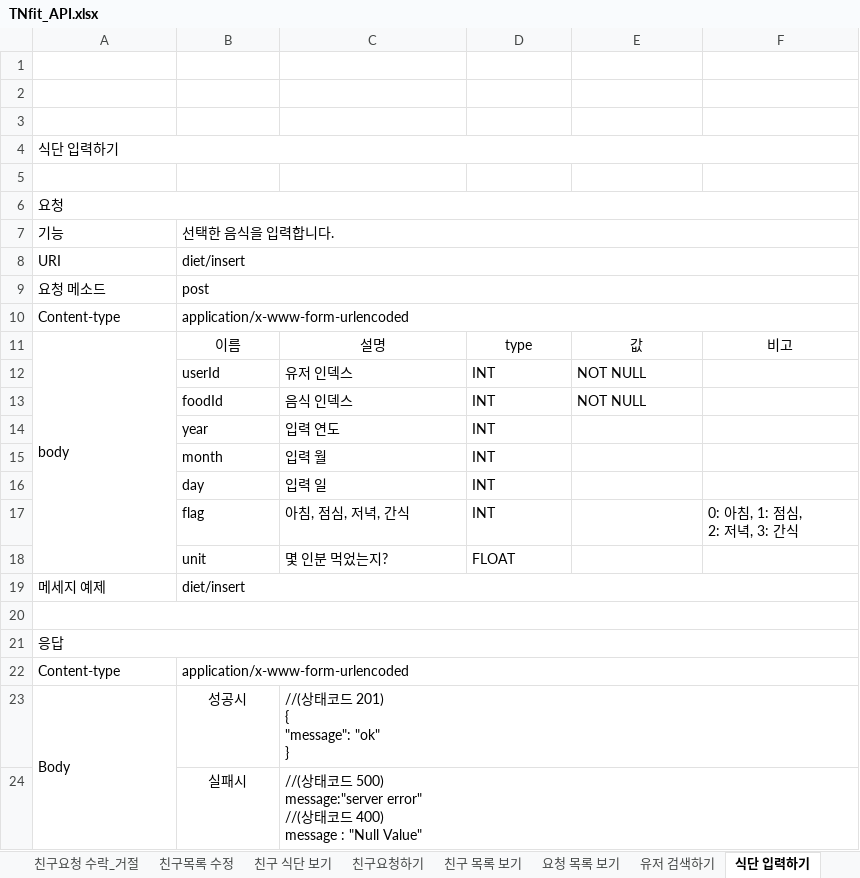
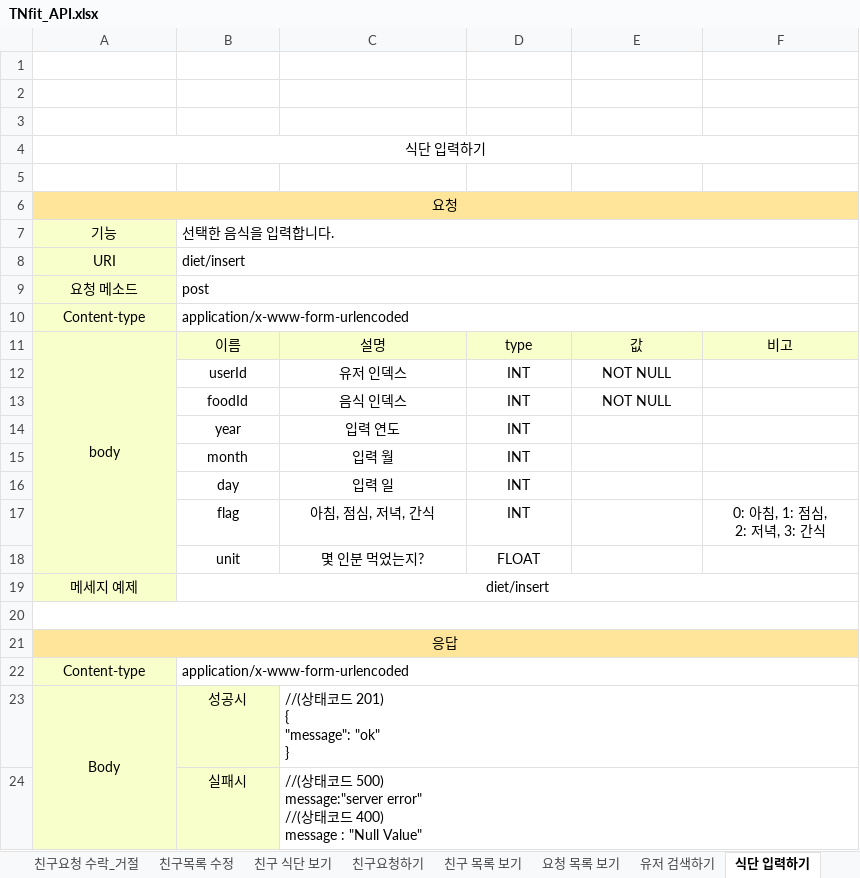
Before and after one commit to prography/tnfit, an Excel workbook: TNfit_API.xlsx, sheet 식단 입력하기, drawn as a sheet; values as stored, in another font and other column widths than the file's, no borders; the diff names each change by its address in the sheet, - before the commit and + after, or states it on an @@ line.

```diff
--- a/TNfit_API.xlsx (sheet 식단 입력하기)
+++ b/TNfit_API.xlsx (sheet 식단 입력하기)
-A4 alignment: left
+A4 alignment: center
-A6:A11 alignment: left
+A6:A11 alignment: center
-A6 fill: none
+A6 fill: #FFE599
-A7:A10 fill: none
+A7:A10 fill: #F9FFCB
-A11:F11 fill: none
+A11:F11 fill: #F9FFCB
-B12:E13 alignment: left
+B12:E13 alignment: center
-B14:D18 alignment: left
+B14:D18 alignment: center
-F17 alignment: left
+F17 alignment: center
-A19:B19 alignment: left
+A19:B19 alignment: center
-A19 fill: none
+A19 fill: #F9FFCB
-A21:A23 alignment: left
+A21:A23 alignment: center
-A21:F21 fill: none
+A21:F21 fill: #FFE599
-A22 fill: none
+A22 fill: #F9FFCB
-A23:B23 fill: none
+A23:B23 fill: #F9FFCB
-B24 fill: none
+B24 fill: #F9FFCB
```
Also changed, not shown: sheet 주별 영양소 보여주기, sheet 마이페이지 수정, sheet 친구목록 수정, sheet 마이페이지 보여주기, sheet 친구요청하기, sheet 친구요청 수락_거절, 13 more sheets, 2 other files.
